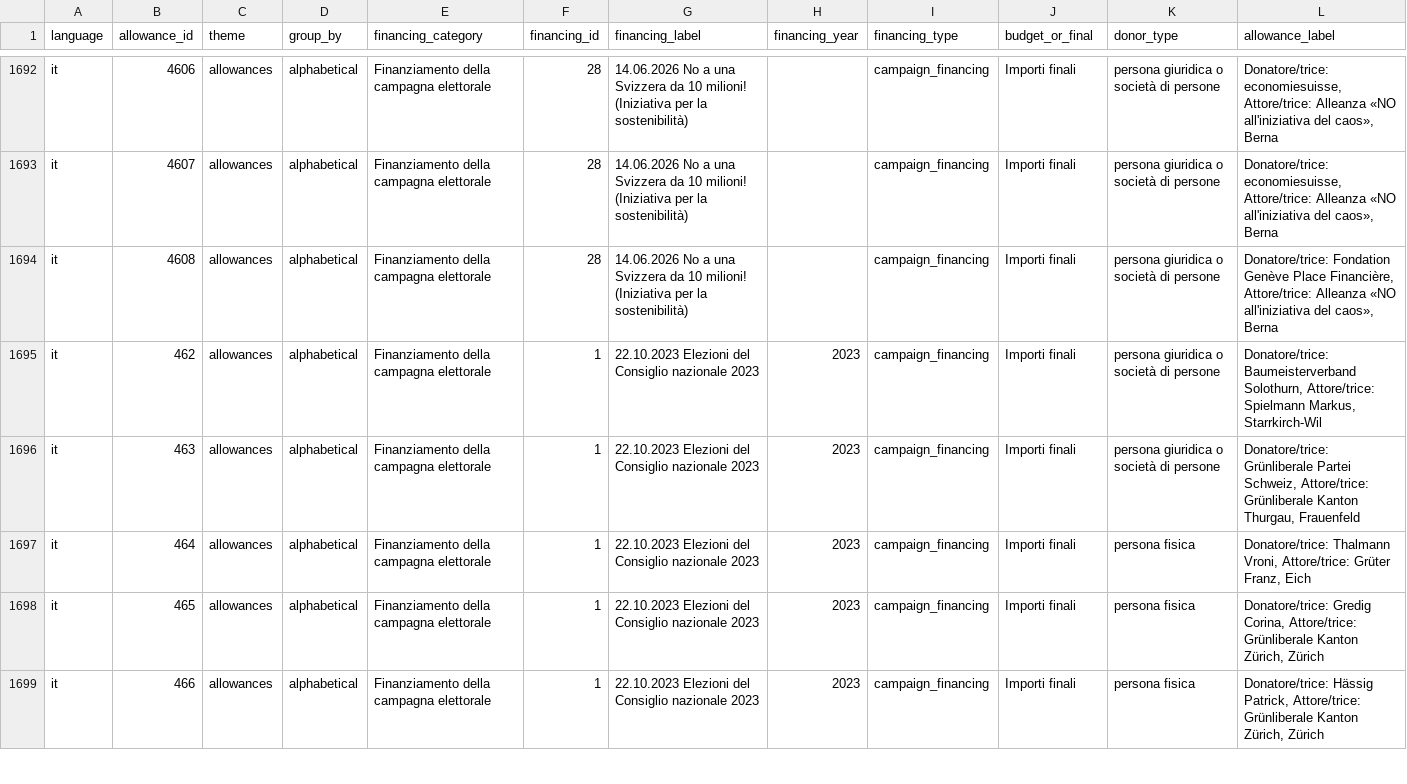
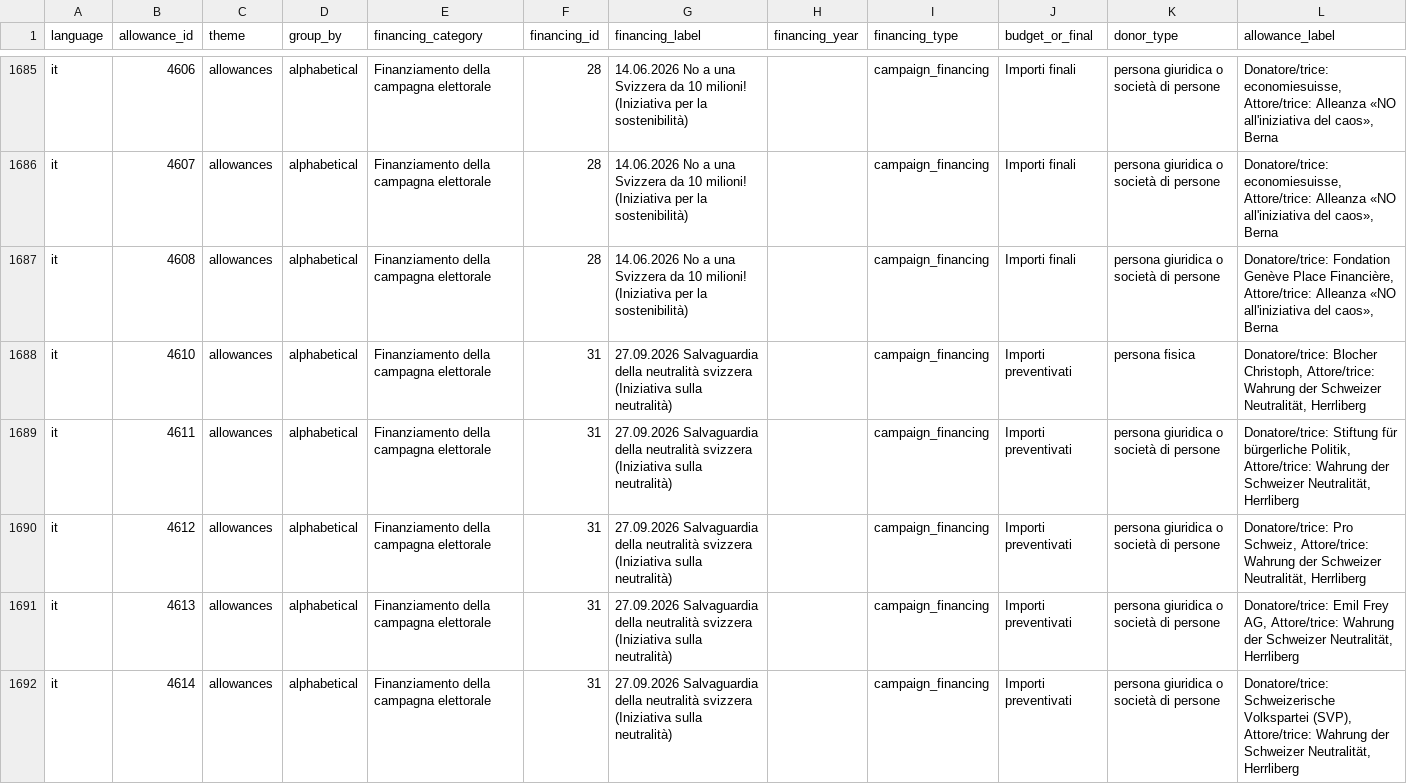
Before and after one commit to lgnbhl/swiss-political-financing, a CSV file: data/it/allowances/allowances.csv, drawn as a sheet; only a part is shown, gaps mark what is left out; the shorter side is filled out with more unchanged rows; the diff covers the shown part only.

```diff
--- a/data/it/allowances/allowances.csv
+++ b/data/it/allowances/allowances.csv
@@ -1694 +1687,6 @@ it;4607;allowances;alphabetical;Finanziamento della campagna elettorale;28;14.06
 it;4608;allowances;alphabetical;Finanziamento della campagna elettorale;28;14.06.2026 No a una Svizzera da 10 milioni! (Iniziativa per la sostenibilità);;campaign_financing;Importi finali;persona giuridica o società di persone;Donatore/trice: Fondation Genève Place Financière, Attore/trice: Alleanza «NO all'iniziativa del caos», Berna
+it;4610;allowances;alphabetical;Finanziamento della campagna elettorale;31;27.09.2026 Salvaguardia della neutralità svizzera (Iniziativa sulla neutralità);;campaign_financing;Importi preventivati;persona fisica;Donatore/trice: Blocher Christoph, Attore/trice: Wahrung der Schweizer Neutralität, Herrliberg
+it;4611;allowances;alphabetical;Finanziamento della campagna elettorale;31;27.09.2026 Salvaguardia della neutralità svizzera (Iniziativa sulla neutralità);;campaign_financing;Importi preventivati;persona giuridica o società di persone;Donatore/trice: Stiftung für bürgerliche Politik, Attore/trice: Wahrung der Schweizer Neutralität, Herrliberg
+it;4612;allowances;alphabetical;Finanziamento della campagna elettorale;31;27.09.2026 Salvaguardia della neutralità svizzera (Iniziativa sulla neutralità);;campaign_financing;Importi preventivati;persona giuridica o società di persone;Donatore/trice: Pro Schweiz, Attore/trice: Wahrung der Schweizer Neutralität, Herrliberg
+it;4613;allowances;alphabetical;Finanziamento della campagna elettorale;31;27.09.2026 Salvaguardia della neutralità svizzera (Iniziativa sulla neutralità);;campaign_financing;Importi preventivati;persona giuridica o società di persone;Donatore/trice: Emil Frey AG, Attore/trice: Wahrung der Schweizer Neutralität, Herrliberg
+it;4614;allowances;alphabetical;Finanziamento della campagna elettorale;31;27.09.2026 Salvaguardia della neutralità svizzera (Iniziativa sulla neutralità);;campaign_financing;Importi preventivati;persona giuridica o società di persone;Donatore/trice: Schweizerische Volkspartei (SVP), Attore/trice: Wahrung der Schweizer Neutralität, Herrliberg
```
Also changed, not shown: 4 added rows and 7 removed rows elsewhere in this file, data/de/allowances/allowances.csv, data/de/exports/declarations.csv, 44 other files.
